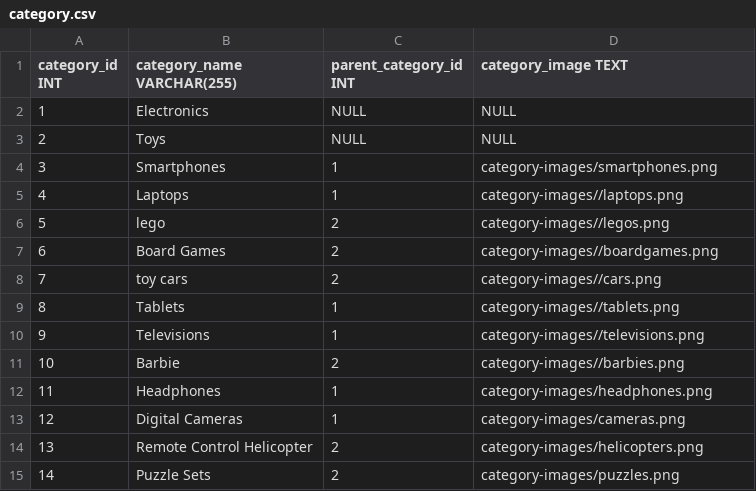
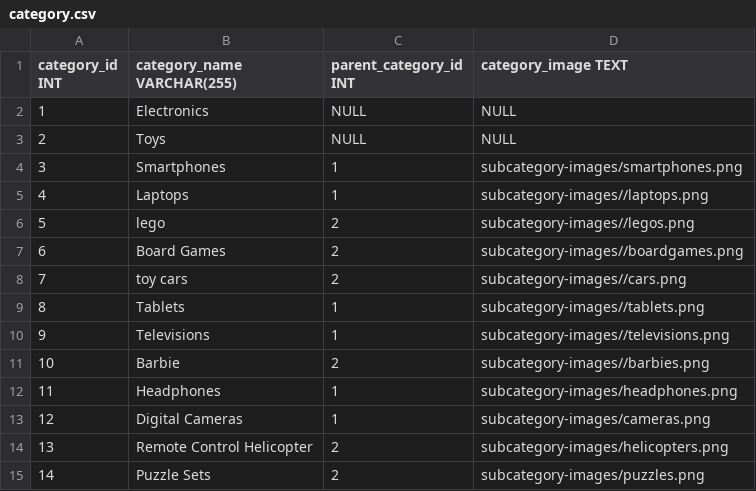
Before and after one commit to 125heracles123/e-commerce, a CSV file: dbInitialData/category.csv, drawn as a sheet.

Commit message:
Smartphone products completed

```diff
--- a/dbInitialData/category.csv
+++ b/dbInitialData/category.csv
@@ -3,13 +3,13 @@ category_id INT,category_name VARCHAR(255),parent_category_id INT,category_image
 2,Toys,NULL,NULL
-3,Smartphones,1,category-images/smartphones.png
-4,Laptops,1,category-images//laptops.png
-5,lego,2,category-images//legos.png
-6,Board Games,2,category-images//boardgames.png
-7,toy cars,2,category-images//cars.png
-8,Tablets,1,category-images//tablets.png
-9,Televisions,1,category-images//televisions.png
-10,Barbie,2,category-images//barbies.png
-11,Headphones,1,category-images/headphones.png
-12,Digital Cameras,1,category-images/cameras.png
-13,Remote Control Helicopter,2,category-images/helicopters.png
-14,Puzzle Sets,2,category-images/puzzles.png
+3,Smartphones,1,subcategory-images/smartphones.png
+4,Laptops,1,subcategory-images//laptops.png
+5,lego,2,subcategory-images//legos.png
+6,Board Games,2,subcategory-images//boardgames.png
+7,toy cars,2,subcategory-images//cars.png
+8,Tablets,1,subcategory-images//tablets.png
+9,Televisions,1,subcategory-images//televisions.png
+10,Barbie,2,subcategory-images//barbies.png
+11,Headphones,1,subcategory-images/headphones.png
+12,Digital Cameras,1,subcategory-images/cameras.png
+13,Remote Control Helicopter,2,subcategory-images/helicopters.png
+14,Puzzle Sets,2,subcategory-images/puzzles.png
```
Also changed, not shown: dbInitialData/product.csv, 46 other files.
